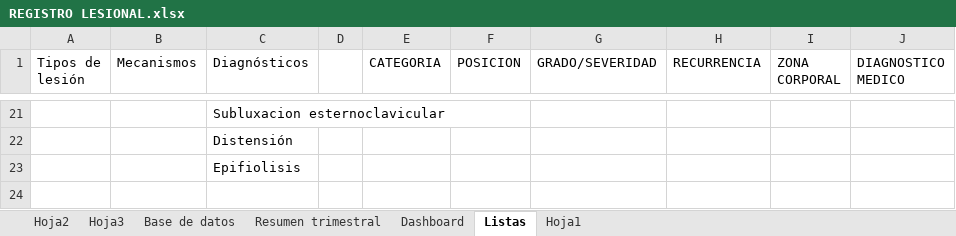
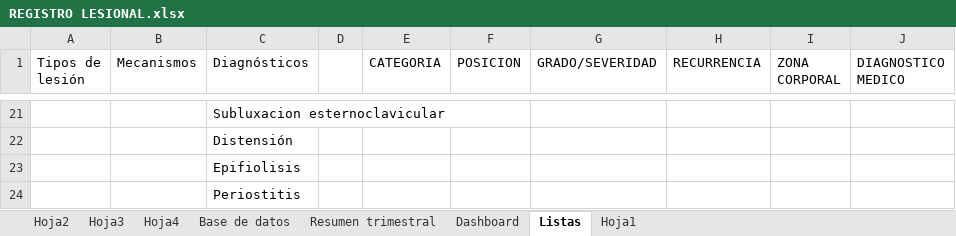
Before and after one commit to nievaarocaaron-source/cdcs-informe-lesional, an Excel workbook: data/REGISTRO LESIONAL.xlsx, sheet Listas, drawn as a sheet; only a part is shown, gaps mark what is left out; values as stored, in another font and other column widths than the file's, no borders; the diff names each change by its address in the sheet, - before the commit and + after, or states it on an @@ line.

```diff
--- a/data/REGISTRO LESIONAL.xlsx (sheet Listas)
+++ b/data/REGISTRO LESIONAL.xlsx (sheet Listas)
+sheet tab: Hoja4
+row 24:  |  | Periostitis
```
Also changed, not shown: sheet Base de datos, sheet Resumen trimestral, formulas that keep their value, charts or pictures.
